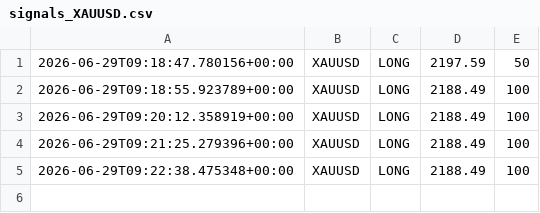
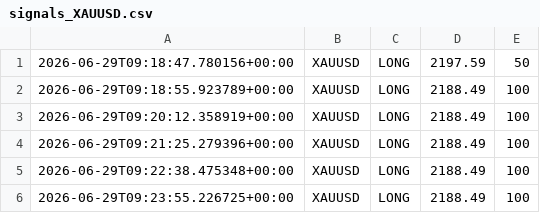
Before and after one commit to Ajay-NooB143/exchange_gateway, a CSV file: logs/signals_XAUUSD.csv, drawn as a sheet.

```diff
--- a/logs/signals_XAUUSD.csv
+++ b/logs/signals_XAUUSD.csv
@@ -5 +5,2 @@
 2026-06-29T09:22:38.475348+00:00,XAUUSD,LONG,2188.49,100
+2026-06-29T09:23:55.226725+00:00,XAUUSD,LONG,2188.49,100
```
Also changed, not shown: logs/pipeline_log.csv, 4 other files.
